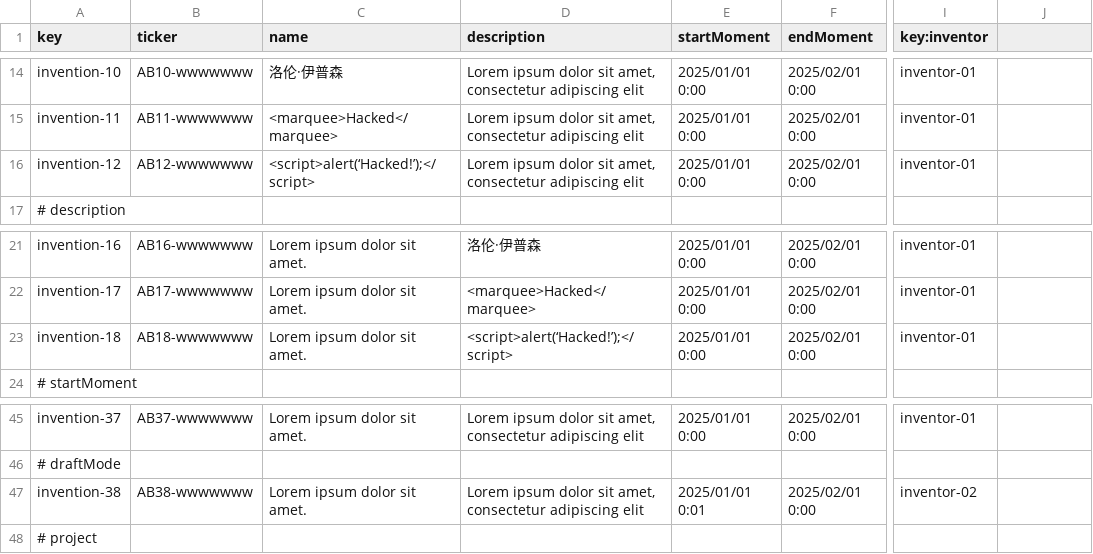
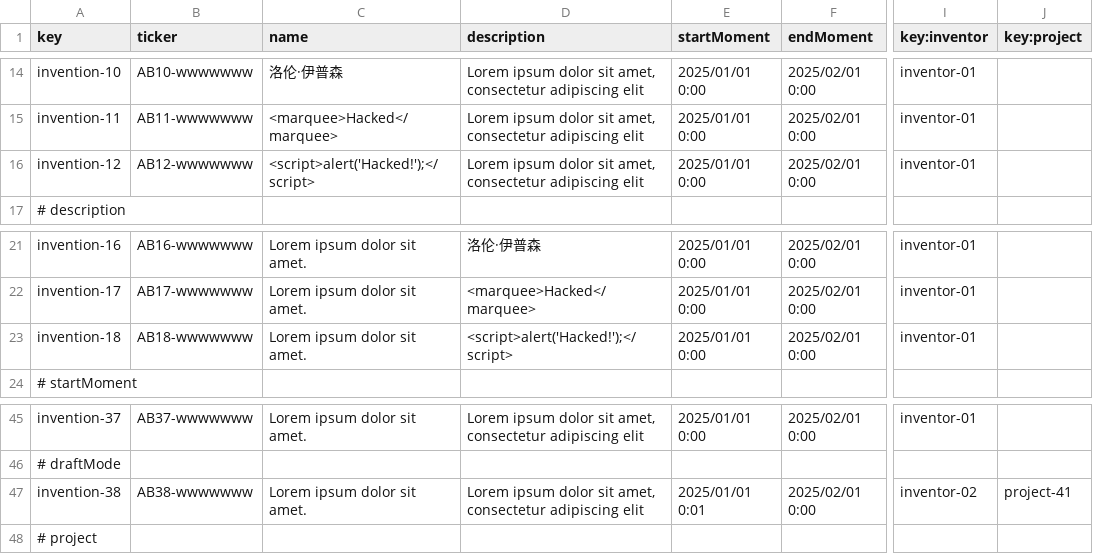
Before and after one commit to G058-DP2/Acme-Starters, a CSV file: src/main/resources/WEB-INF/data/sample/batch-01/invention.csv, drawn as a sheet; only a part is shown, gaps mark what is left out; the diff names each change by its address in the sheet, - before the commit and + after, or states it on an @@ line.

```diff
--- a/src/main/resources/WEB-INF/data/sample/batch-01/invention.csv
+++ b/src/main/resources/WEB-INF/data/sample/batch-01/invention.csv
-J1: (empty)
+J1: key:project
-C16 (name): <script>alert(‘Hacked!’);</script>
+C16 (name): <script>alert('Hacked!');</script>
-D23 (description): <script>alert(‘Hacked!’);</script>
+D23 (description): <script>alert('Hacked!');</script>
-J47 (key:project): (empty)
+J47 (key:project): project-41
```
Also changed, not shown: src/main/resources/WEB-INF/data/sample/batch-01/audit-report.csv, src/main/resources/WEB-INF/data/sample/batch-01/campaign.csv, 4 other files.
